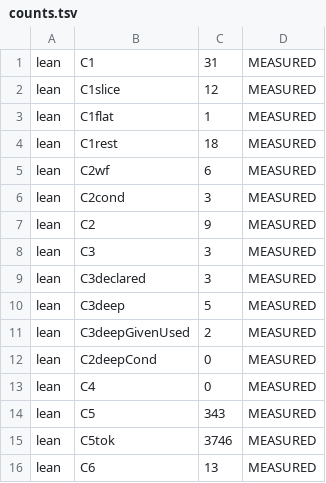
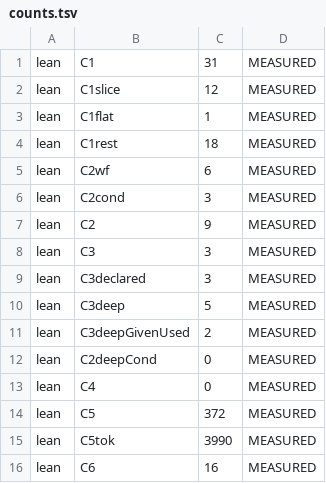
Before and after one commit to jyh/vir, a TSV file: lean/out/counts.tsv, drawn as a sheet.

```diff
--- a/lean/out/counts.tsv
+++ b/lean/out/counts.tsv
@@ -13,4 +13,4 @@ lean	C2deepCond	0	MEASURED
 lean	C4	0	MEASURED
-lean	C5	343	MEASURED
-lean	C5tok	3746	MEASURED
-lean	C6	13	MEASURED
+lean	C5	372	MEASURED
+lean	C5tok	3990	MEASURED
+lean	C6	16	MEASURED
```
Also changed, not shown: 8 other files.
